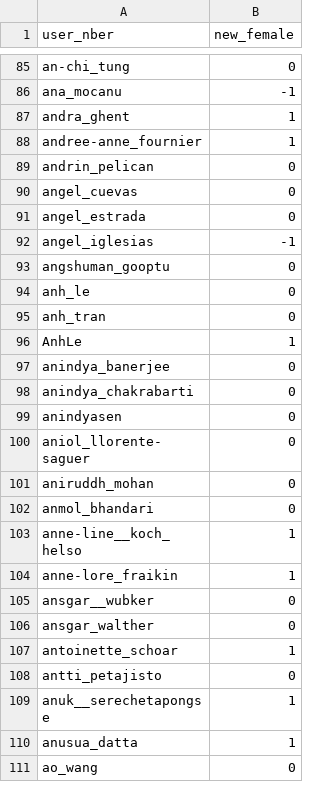
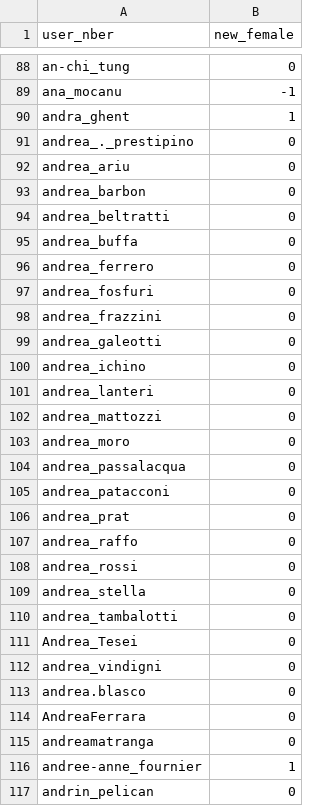
Before and after one commit to bldavies/nberwp, a CSV file: data-raw/sexes/via_nber.csv, drawn as a sheet; only a part is shown, gaps mark what is left out; the shorter side is filled out with more unchanged rows; the diff covers the shown part only.

Commit message:
Correct some errant sexes

```diff
--- a/data-raw/sexes/via_nber.csv
+++ b/data-raw/sexes/via_nber.csv
@@ -87,2 +90,27 @@ ana_mocanu,-1
 andra_ghent,1
+andrea_._prestipino,0
+andrea_ariu,0
+andrea_barbon,0
+andrea_beltratti,0
+andrea_buffa,0
+andrea_ferrero,0
+andrea_fosfuri,0
+andrea_frazzini,0
+andrea_galeotti,0
+andrea_ichino,0
+andrea_lanteri,0
+andrea_mattozzi,0
+andrea_moro,0
+andrea_passalacqua,0
+andrea_patacconi,0
+andrea_prat,0
+andrea_raffo,0
+andrea_rossi,0
+andrea_stella,0
+andrea_tambalotti,0
+Andrea_Tesei,0
+andrea_vindigni,0
+andrea.blasco,0
+AndreaFerrara,0
+andreamatranga,0
 andree-anne_fournier,1
```
Also changed, not shown: 30 added rows elsewhere in this file, data-raw/authors.csv, 1 other file.
